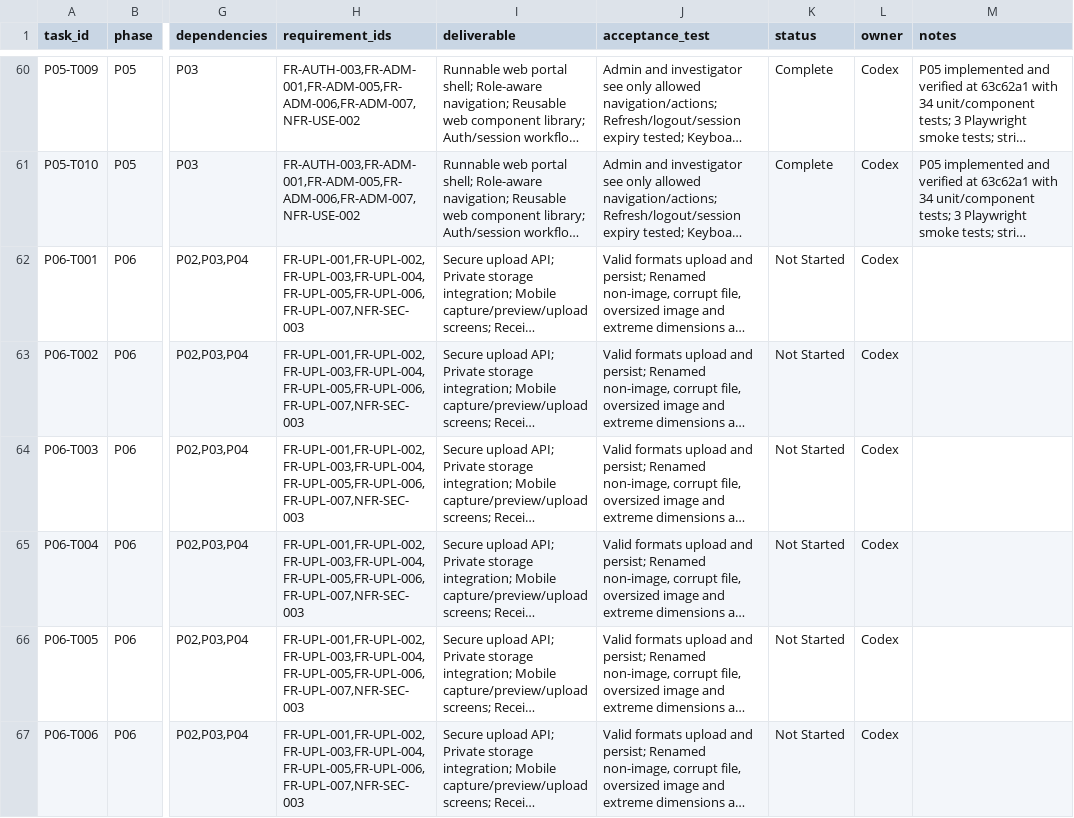
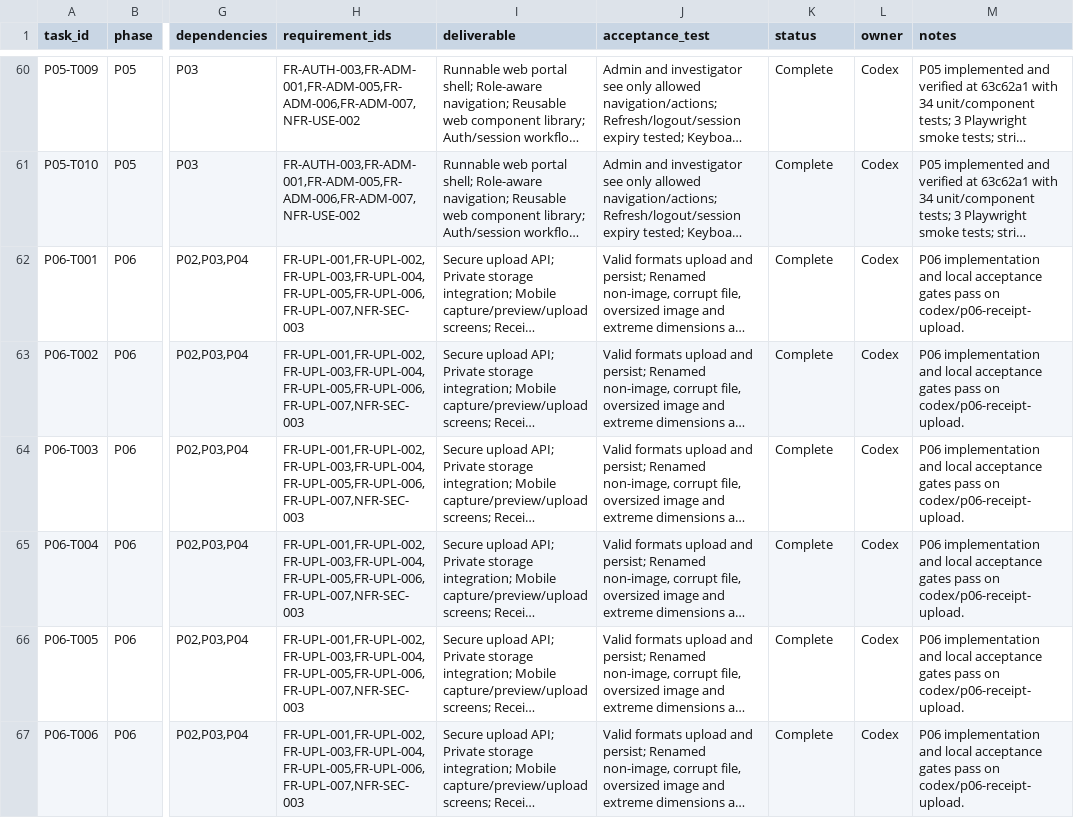
Before and after one commit to davidagyekum/momo-fraud-detection, a CSV file: backlog.csv, drawn as a sheet; only a part is shown, gaps mark what is left out; long unchanged cells end in …; the diff covers the shown part only; the diff names each change by its address in the sheet, - before the commit and + after, or states it on an @@ line.

```diff
--- a/backlog.csv
+++ b/backlog.csv
-K62:K67 (status): Not Started
+K62:K67 (status): Complete
-M62:M67 (notes): (empty)
+M62:M67 (notes): P06 implementation and local acceptance gates pass on codex/p06-receipt-upload.
```
Also changed, not shown: 10 edited cells elsewhere in this file, requirements_traceability.csv, 33 other files.
